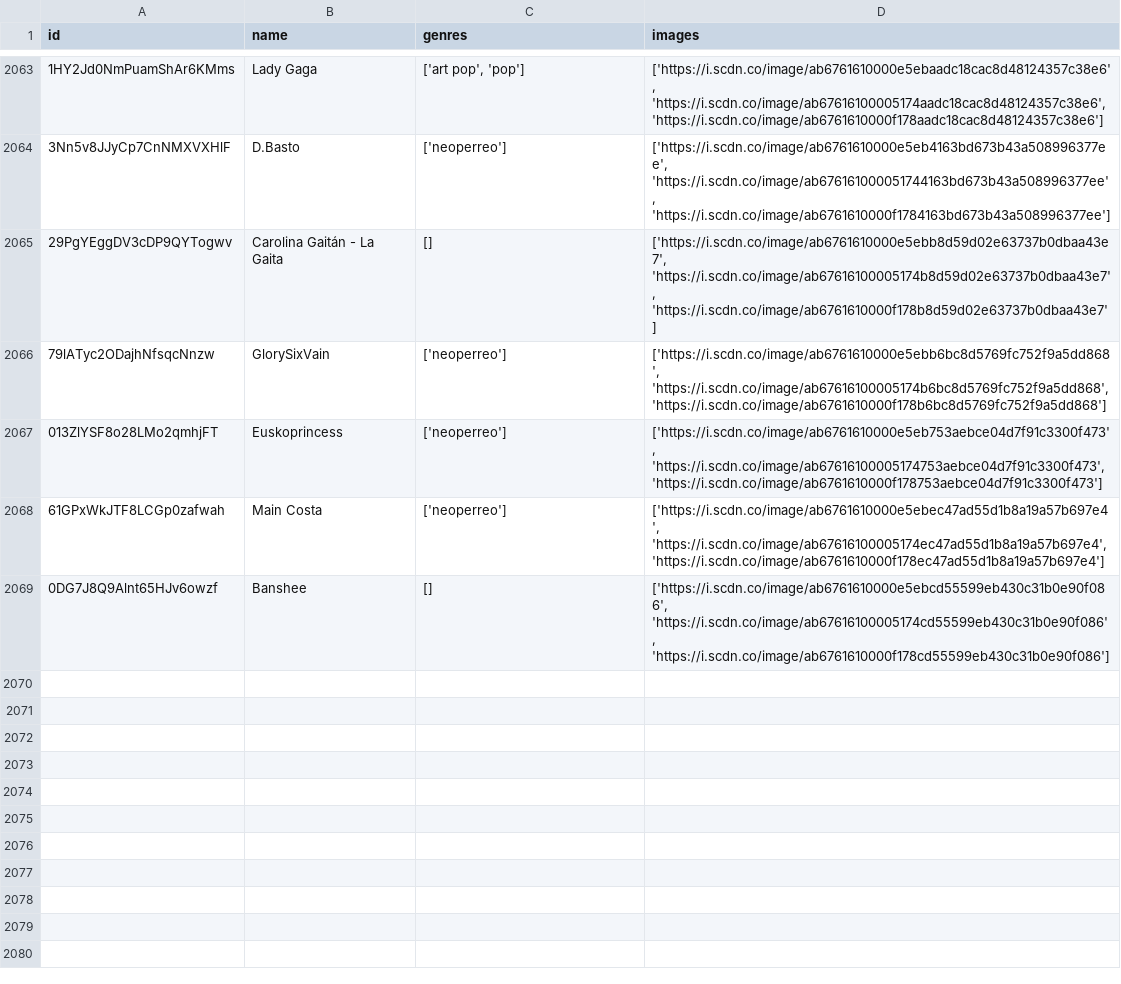
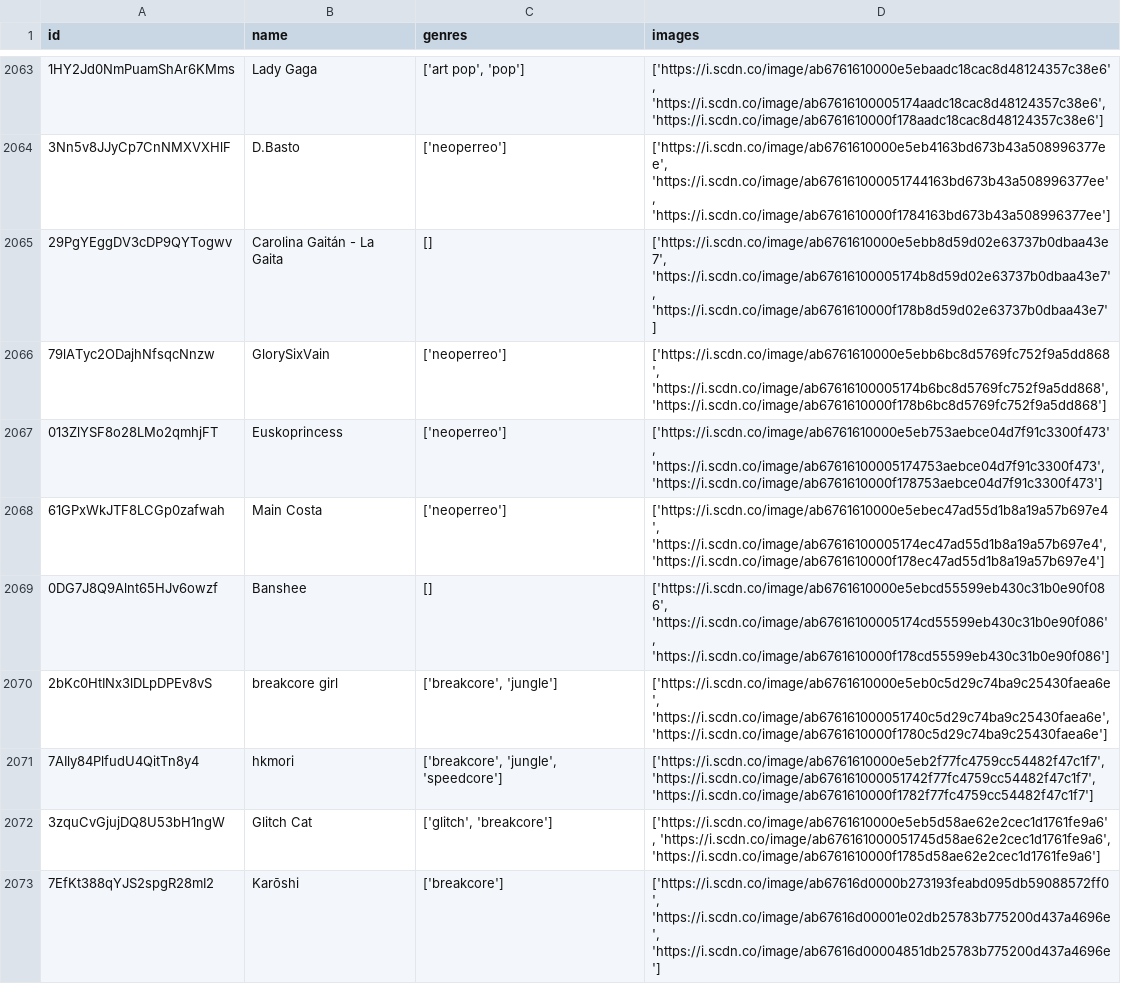
Before and after one commit to iochoa808/SpotifyData, a CSV file: data/artists.csv, drawn as a sheet; only a part is shown, gaps mark what is left out; the diff names each change by its address in the sheet, - before the commit and + after, or states it on an @@ line.

```diff
--- a/data/artists.csv
+++ b/data/artists.csv
+row 2070: 2bKc0HtINx3lDLpDPEv8vS | breakcore girl | ['breakcore', 'jungle'] | ['https://i.scdn.co/image/ab6761610000e5eb0c5d29c74ba9c25430faea6e', 'https://i.scdn.co/image/ab676161000051740c5d29c74ba9c25430faea6e', 'https://i.scdn.co/image/ab6761610000f1780c5d29c74ba9c25430faea6e']
+row 2071: 7AIly84PlfudU4QitTn8y4 | hkmori | ['breakcore', 'jungle', 'speedcore'] | ['https://i.scdn.co/image/ab6761610000e5eb2f77fc4759cc54482f47c1f7', 'https://i.scdn.co/image/ab676161000051742f77fc4759cc54482f47c1f7', 'https://i.scdn.co/image/ab6761610000f1782f77fc4759cc54482f47c1f7']
+row 2072: 3zquCvGjujDQ8U53bH1ngW | Glitch Cat | ['glitch', 'breakcore'] | ['https://i.scdn.co/image/ab6761610000e5eb5d58ae62e2cec1d1761fe9a6', 'https://i.scdn.co/image/ab676161000051745d58ae62e2cec1d1761fe9a6', 'https://i.scdn.co/image/ab6761610000f1785d58ae62e2cec1d1761fe9a6']
+row 2073: 7EfKt388qYJS2spgR28mI2 | Karōshi | ['breakcore'] | ['https://i.scdn.co/image/ab67616d0000b273193feabd095db59088572ff0', 'https://i.scdn.co/image/ab67616d00001e02db25783b775200d437a4696e', 'https://i.scdn.co/image/ab67616d00004851db25783b775200d437a4696e']
```
Also changed, not shown: data/recently_played.csv, data/songs.csv, 1 other file.
